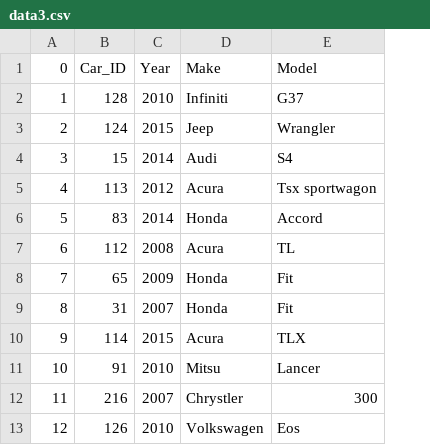
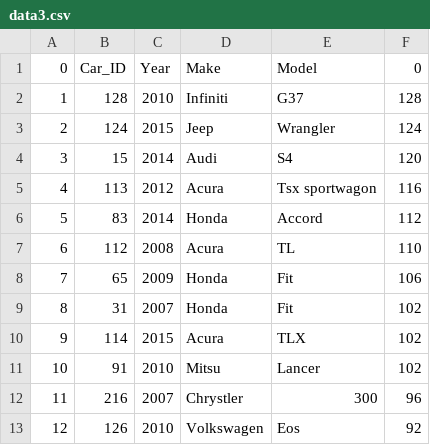
Before and after one commit to steven-yanh/CISC3140, a CSV file: reports/data3.csv, drawn as a sheet; only a part is shown; the diff names each change by its address in the sheet, - before the commit and + after, or states it on an @@ line.

```diff
--- a/reports/data3.csv
+++ b/reports/data3.csv
+column F, rows 1-13: 0 | 128 | 124 | 120 | 116 | 112 | 110 | 106 | 102 | 102 | 102 | 96 | 92
```
Also changed, not shown: 5 other files.
